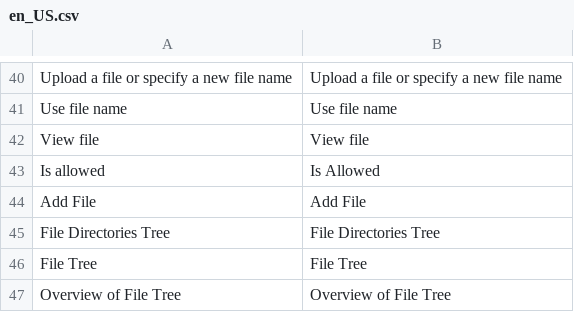
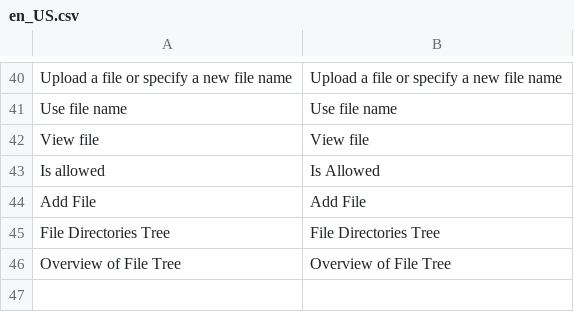
Before and after one commit to spryker/file-manager-gui, a CSV file: data/translation/Zed/en_US.csv, drawn as a sheet; only a part is shown, gaps mark what is left out; the diff names each change by its address in the sheet, - before the commit and + after, or states it on an @@ line.

```diff
--- a/data/translation/Zed/en_US.csv
+++ b/data/translation/Zed/en_US.csv
-row 46: File Tree | File Tree
```
Also changed, not shown: data/translation/Zed/de_DE.csv.
